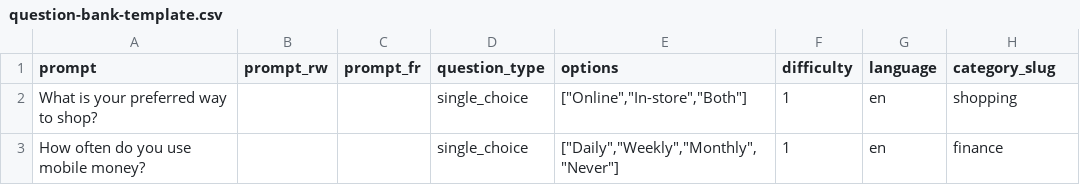
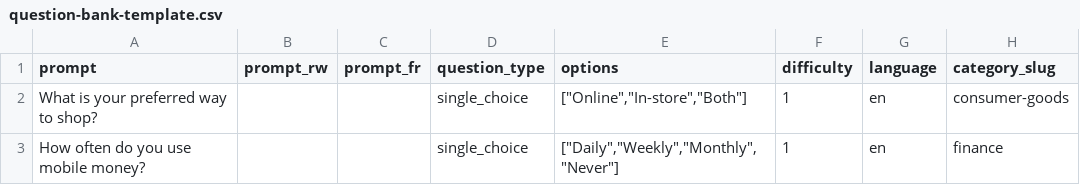
Before and after one commit to expertsteam802/ExpertsEarn, a CSV file: public/question-bank-template.csv, drawn as a sheet.

```diff
--- a/public/question-bank-template.csv
+++ b/public/question-bank-template.csv
@@ -1,3 +1,3 @@
 prompt,prompt_rw,prompt_fr,question_type,options,difficulty,language,category_slug
-"What is your preferred way to shop?","","","single_choice","[""Online"",""In-store"",""Both""]",1,en,shopping
+"What is your preferred way to shop?","","","single_choice","[""Online"",""In-store"",""Both""]",1,en,consumer-goods
 "How often do you use mobile money?","","","single_choice","[""Daily"",""Weekly"",""Monthly"",""Never""]",1,en,finance
```
Also changed, not shown: 4 other files.
